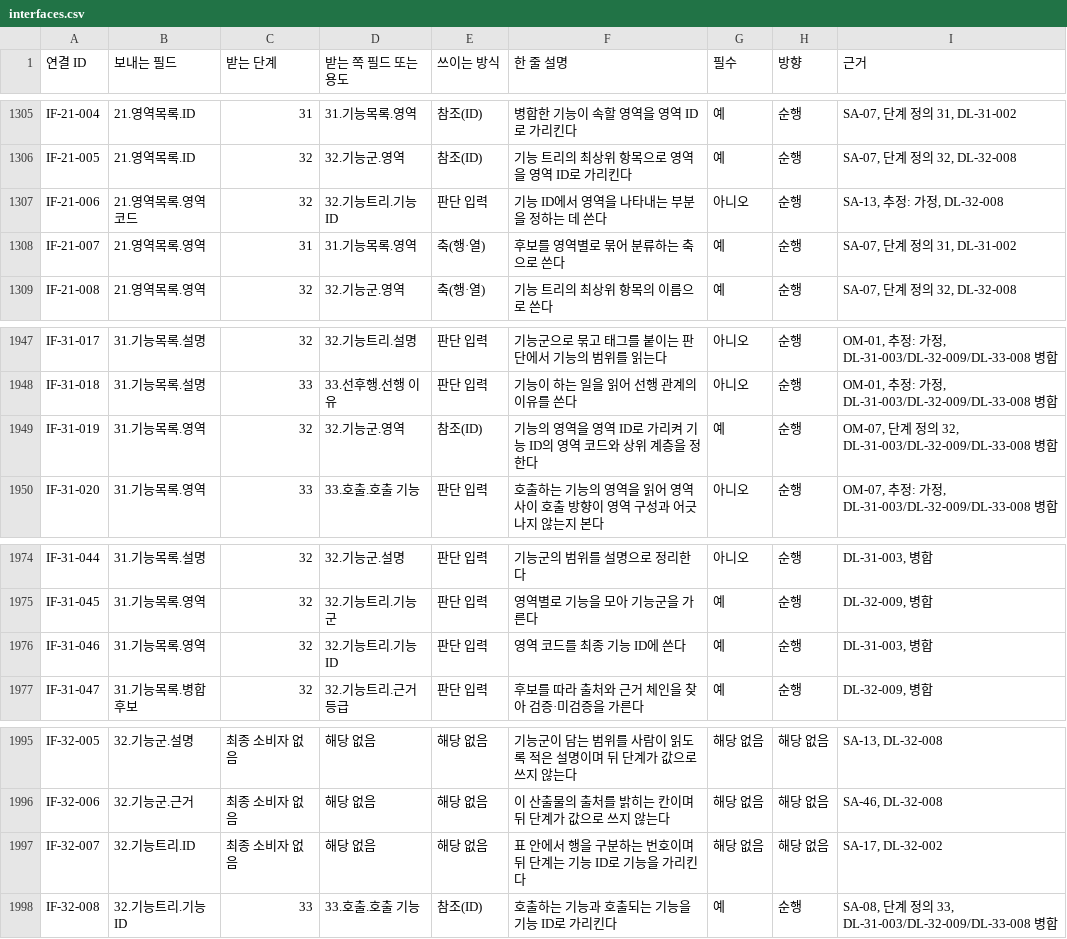
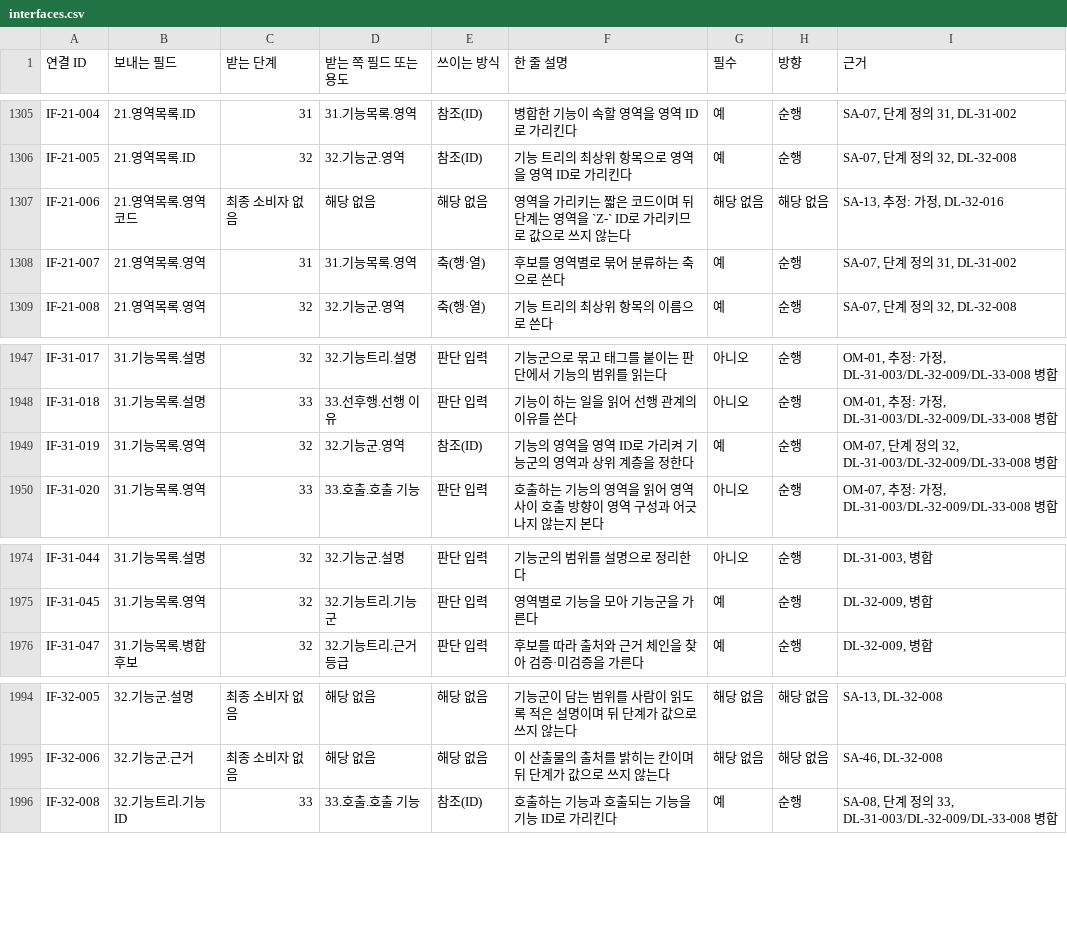
Before and after one commit to stimpaked/Git_Test_Project, a CSV file: tools/data/interfaces.csv, drawn as a sheet; only a part is shown, gaps mark what is left out.

```diff
--- a/tools/data/interfaces.csv
+++ b/tools/data/interfaces.csv
@@ -1306,3 +1306,3 @@ IF-21-004,21.영역목록.ID,31,31.기능목록.영역,참조(ID),병합한 기
 IF-21-005,21.영역목록.ID,32,32.기능군.영역,참조(ID),기능 트리의 최상위 항목으로 영역을 영역 ID로 가리킨다,예,순행,"SA-07, 단계 정의 32, DL-32-008"
-IF-21-006,21.영역목록.영역 코드,32,32.기능트리.기능 ID,판단 입력,기능 ID에서 영역을 나타내는 부분을 정하는 데 쓴다,아니오,순행,"SA-13, 추정: 가정, DL-32-008"
+IF-21-006,21.영역목록.영역 코드,최종 소비자 없음,해당 없음,해당 없음,영역을 가리키는 짧은 코드이며 뒤 단계는 영역을 `Z-` ID로 가리키므로 값으로 쓰지 않는다,해당 없음,해당 없음,"SA-13, 추정: 가정, DL-32-016"
 IF-21-007,21.영역목록.영역,31,31.기능목록.영역,축(행·열),후보를 영역별로 묶어 분류하는 축으로 쓴다,예,순행,"SA-07, 단계 정의 31, DL-31-002"
@@ -1948,3 +1948,3 @@ IF-31-017,31.기능목록.설명,32,32.기능트리.설명,판단 입력,기능
 IF-31-018,31.기능목록.설명,33,33.선후행.선행 이유,판단 입력,기능이 하는 일을 읽어 선행 관계의 이유를 쓴다,아니오,순행,"OM-01, 추정: 가정, DL-31-003/DL-32-009/DL-33-008 병합"
-IF-31-019,31.기능목록.영역,32,32.기능군.영역,참조(ID),기능의 영역을 영역 ID로 가리켜 기능 ID의 영역 코드와 상위 계층을 정한다,예,순행,"OM-07, 단계 정의 32, DL-31-003/DL-32-009/DL-33-008 병합"
+IF-31-019,31.기능목록.영역,32,32.기능군.영역,참조(ID),기능의 영역을 영역 ID로 가리켜 기능군의 영역과 상위 계층을 정한다,예,순행,"OM-07, 단계 정의 32, DL-31-003/DL-32-009/DL-33-008 병합"
 IF-31-020,31.기능목록.영역,33,33.호출.호출 기능,판단 입력,호출하는 기능의 영역을 읽어 영역 사이 호출 방향이 영역 구성과 어긋나지 않는지 본다,아니오,순행,"OM-07, 추정: 가정, DL-31-003/DL-32-009/DL-33-008 병합"
@@ -1975,3 +1975,2 @@ IF-31-044,31.기능목록.설명,32,32.기능군.설명,판단 입력,기능군
 IF-31-045,31.기능목록.영역,32,32.기능트리.기능군,판단 입력,영역별로 기능을 모아 기능군을 가른다,예,순행,"DL-32-009, 병합"
-IF-31-046,31.기능목록.영역,32,32.기능트리.기능 ID,판단 입력,영역 코드를 최종 기능 ID에 쓴다,예,순행,"DL-31-003, 병합"
 IF-31-047,31.기능목록.병합 후보,32,32.기능트리.근거 등급,판단 입력,후보를 따라 출처와 근거 체인을 찾아 검증·미검증을 가른다,예,순행,"DL-32-009, 병합"
@@ -1996,3 +1995,2 @@ IF-32-005,32.기능군.설명,최종 소비자 없음,해당 없음,해당 없
 IF-32-006,32.기능군.근거,최종 소비자 없음,해당 없음,해당 없음,이 산출물의 출처를 밝히는 칸이며 뒤 단계가 값으로 쓰지 않는다,해당 없음,해당 없음,"SA-46, DL-32-008"
-IF-32-007,32.기능트리.ID,최종 소비자 없음,해당 없음,해당 없음,표 안에서 행을 구분하는 번호이며 뒤 단계는 기능 ID로 기능을 가리킨다,해당 없음,해당 없음,"SA-17, DL-32-002"
 IF-32-008,32.기능트리.기능 ID,33,33.호출.호출 기능,참조(ID),호출하는 기능과 호출되는 기능을 기능 ID로 가리킨다,예,순행,"SA-08, 단계 정의 33, DL-31-003/DL-32-009/DL-33-008 병합"
```
Also changed, not shown: 13 other files.
